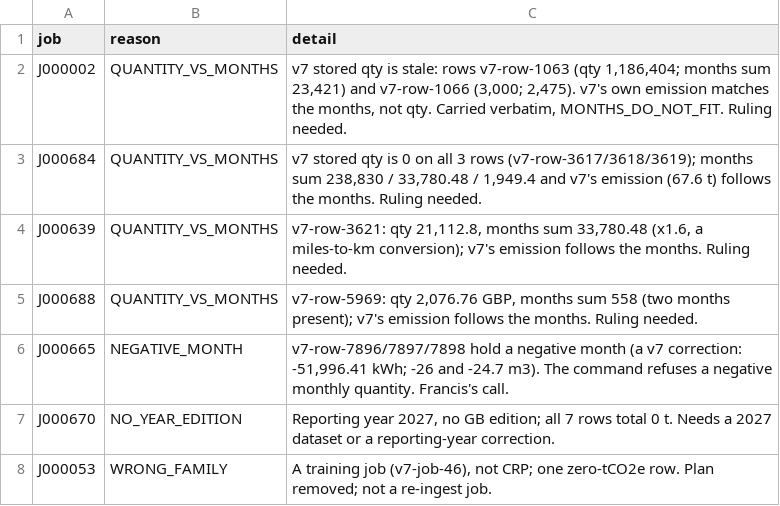
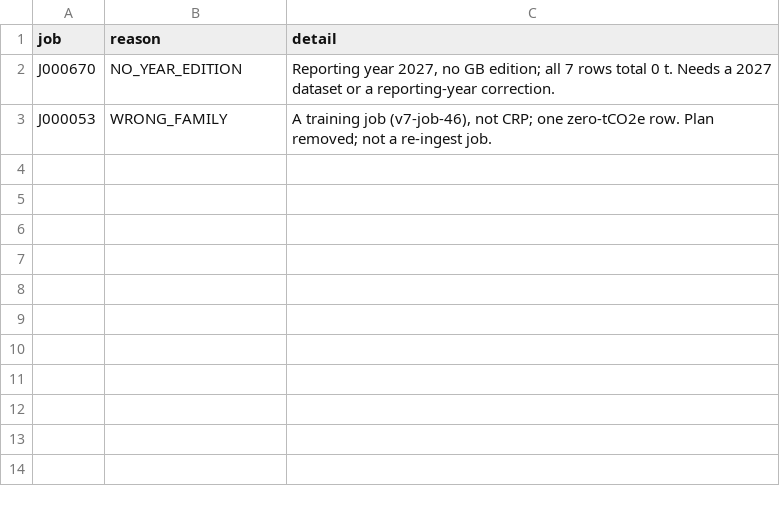
Before and after one commit to francis-nzi/nzi-console, a CSV file: packages/isolated-backend/data/v7-crosswalk-v1/jobs-held.csv, drawn as a sheet; the diff names each change by its address in the sheet, - before the commit and + after, or states it on an @@ line.

```diff
--- a/packages/isolated-backend/data/v7-crosswalk-v1/jobs-held.csv
+++ b/packages/isolated-backend/data/v7-crosswalk-v1/jobs-held.csv
-row 2: J000002 | QUANTITY_VS_MONTHS | v7 stored qty is stale: rows v7-row-1063 (qty 1,186,404; months sum 23,421) and v7-row-1066 (3,000; 2,475). v7's own emission matches the months, not qty. Carried verbatim, MONTHS_DO_NOT_FIT. Ruling needed.
-row 3: J000684 | QUANTITY_VS_MONTHS | v7 stored qty is 0 on all 3 rows (v7-row-3617/3618/3619); months sum 238,830 / 33,780.48 / 1,949.4 and v7's emission (67.6 t) follows the months. Ruling needed.
-row 4: J000639 | QUANTITY_VS_MONTHS | v7-row-3621: qty 21,112.8, months sum 33,780.48 (x1.6, a miles-to-km conversion); v7's emission follows the months. Ruling needed.
-row 5: J000688 | QUANTITY_VS_MONTHS | v7-row-5969: qty 2,076.76 GBP, months sum 558 (two months present); v7's emission follows the months. Ruling needed.
-row 6: J000665 | NEGATIVE_MONTH | v7-row-7896/7897/7898 hold a negative month (a v7 correction: -51,996.41 kWh; -26 and -24.7 m3). The command refuses a negative monthly quantity. Francis's call.
```
Also changed, not shown: 5 other files.
